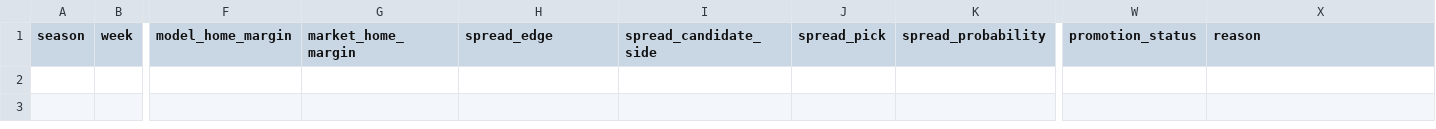
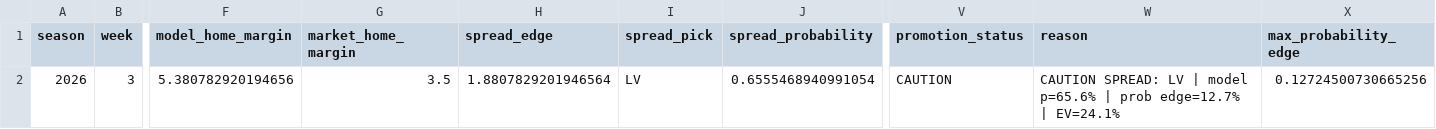
Before and after one commit to csmotherman/NFL-DATA, a CSV file: outputs/latest_candidates.csv, drawn as a sheet; only a part is shown, gaps mark what is left out; removed rows and columns are numbered as before the commit, all else as after; rows hold the shown columns only; the diff names each change by its address in the sheet, - before the commit and + after, or states it on an @@ line.

```diff
--- a/outputs/latest_candidates.csv
+++ b/outputs/latest_candidates.csv
-column I (spread_candidate_side), empty
+column X (max_probability_edge), empty
+row 2: 2026 | 3 | 5.380782920194656 | 3.5 | 1.8807829201946564 | LV | 0.6555468940991054 | CAUTION | CAUTION SPREAD: LV | model p=65.6% | prob edge=12.7% | EV=24.1% | 0.12724500730665256
```
Also changed, not shown: outputs/latest_betting_board.csv, outputs/latest_player_props.csv, 7 other files.
